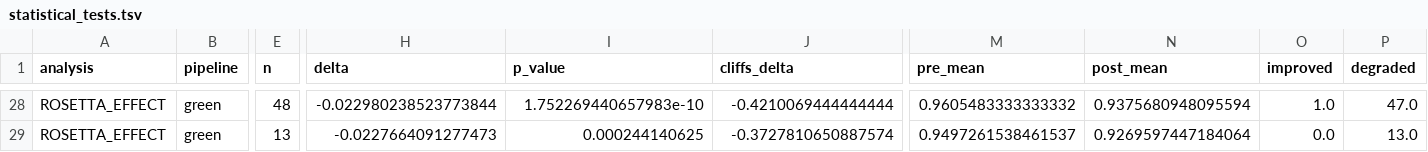
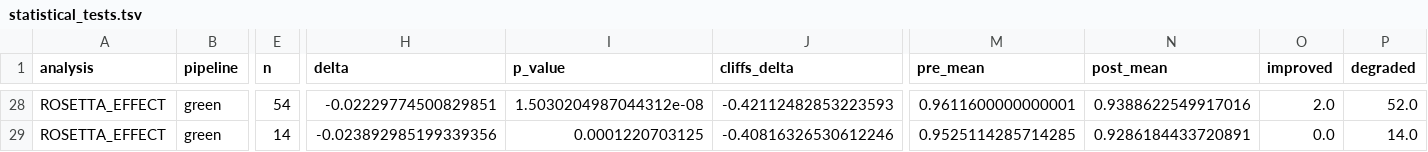
Before and after one commit to dreamlessx/Protein_Relax_Pipeline, a TSV file: red_analysis/tables/statistical_tests.tsv, drawn as a sheet; only a part is shown, gaps mark what is left out; the diff covers the shown part only; the diff names each change by its address in the sheet, - before the commit and + after, or states it on an @@ line.

```diff
--- a/red_analysis/tables/statistical_tests.tsv
+++ b/red_analysis/tables/statistical_tests.tsv
-E28 (n): 48
+E28 (n): 54
-H28 (delta): -0.022980238523773844
+H28 (delta): -0.02229774500829851
-I28 (p_value): 1.752269440657983e-10
+I28 (p_value): 1.5030204987044312e-08
-J28 (cliffs_delta): -0.4210069444444444
+J28 (cliffs_delta): -0.42112482853223593
-M28 (pre_mean): 0.9605483333333332
+M28 (pre_mean): 0.9611600000000001
-N28 (post_mean): 0.9375680948095594
+N28 (post_mean): 0.9388622549917016
-O28 (improved): 1.0
+O28 (improved): 2.0
-P28 (degraded): 47.0
+P28 (degraded): 52.0
-E29 (n): 13
+E29 (n): 14
-H29 (delta): -0.0227664091277473
+H29 (delta): -0.023892985199339356
-I29 (p_value): 0.000244140625
+I29 (p_value): 0.0001220703125
-J29 (cliffs_delta): -0.3727810650887574
+J29 (cliffs_delta): -0.40816326530612246
-M29 (pre_mean): 0.9497261538461537
+M29 (pre_mean): 0.9525114285714285
-N29 (post_mean): 0.9269597447184064
+N29 (post_mean): 0.9286184433720891
-P29 (degraded): 13.0
+P29 (degraded): 14.0
```
Also changed, not shown: 27 edited cells elsewhere in this file, red_analysis/tables/rosetta_protocol_summary.tsv, red_analysis/tables/rosetta_source_protocol_summary.tsv, 49 other files.
